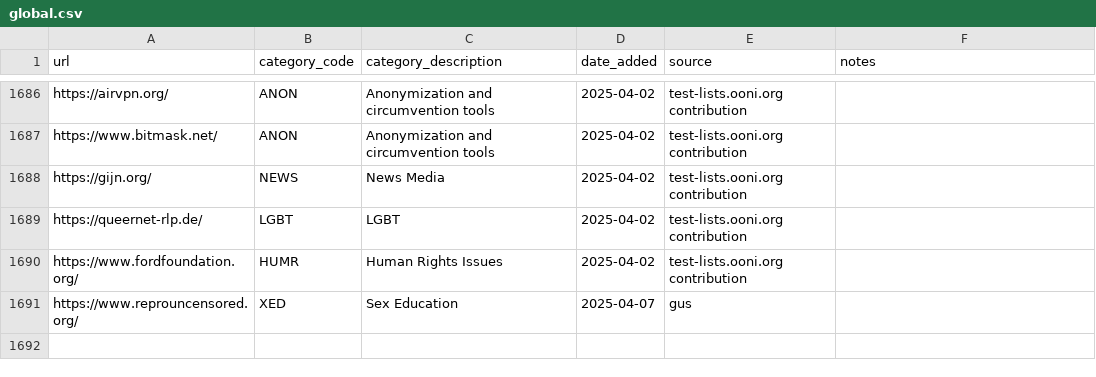
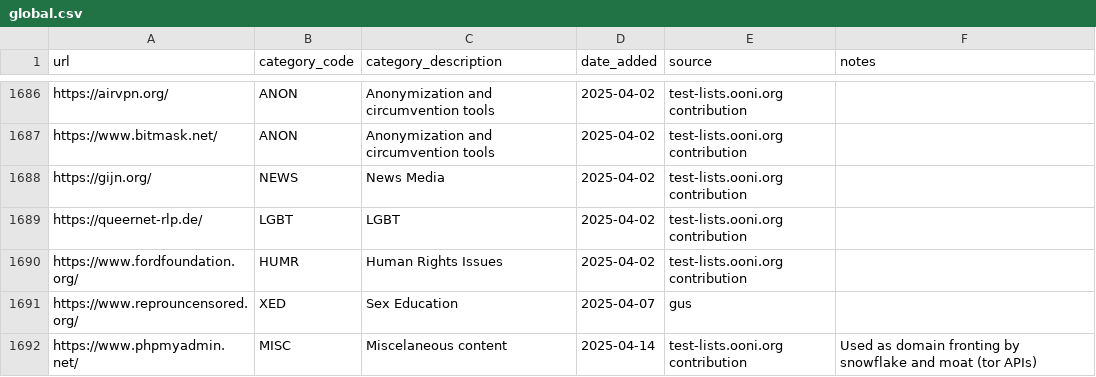
Before and after one commit to citizenlab/test-lists, a CSV file: lists/global.csv, drawn as a sheet; only a part is shown, gaps mark what is left out.

Commit message:
Added https://www.phpmyadmin.net/ to GLOBAL.csv

```diff
--- a/lists/global.csv
+++ b/lists/global.csv
@@ -1691 +1691,2 @@ https://www.fordfoundation.org/,HUMR,Human Rights Issues,2025-04-02,test-lists.o
 https://www.reprouncensored.org/,XED,Sex Education,2025-04-07,gus,
+https://www.phpmyadmin.net/,MISC,Miscelaneous content,2025-04-14,test-lists.ooni.org contribution,Used as domain fronting by snowflake and moat (tor APIs)
```
